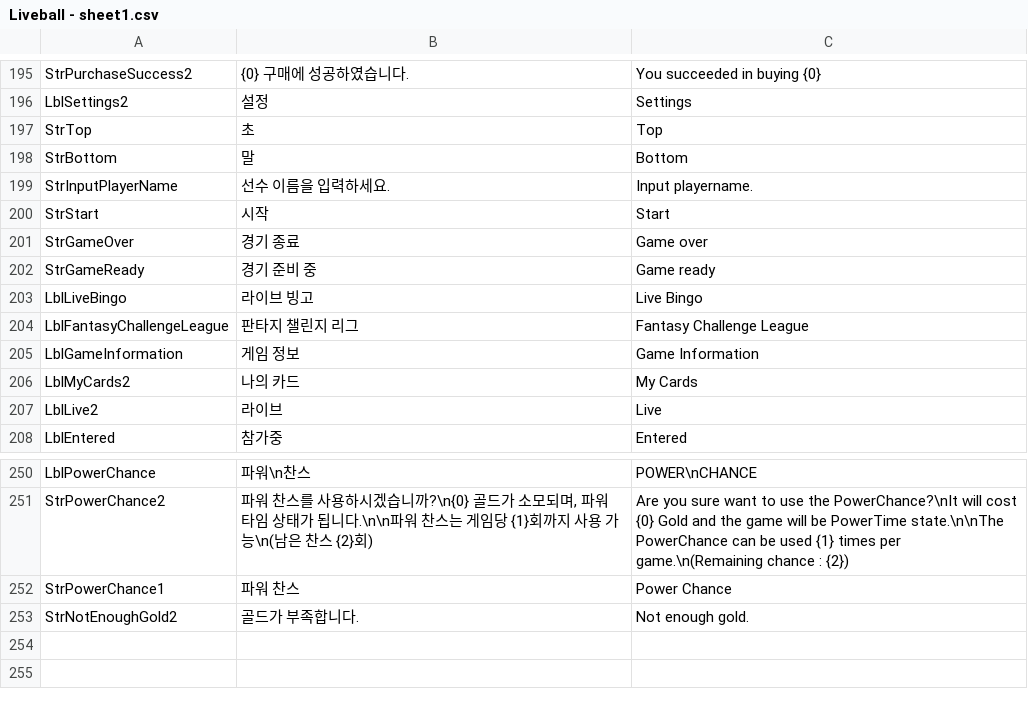
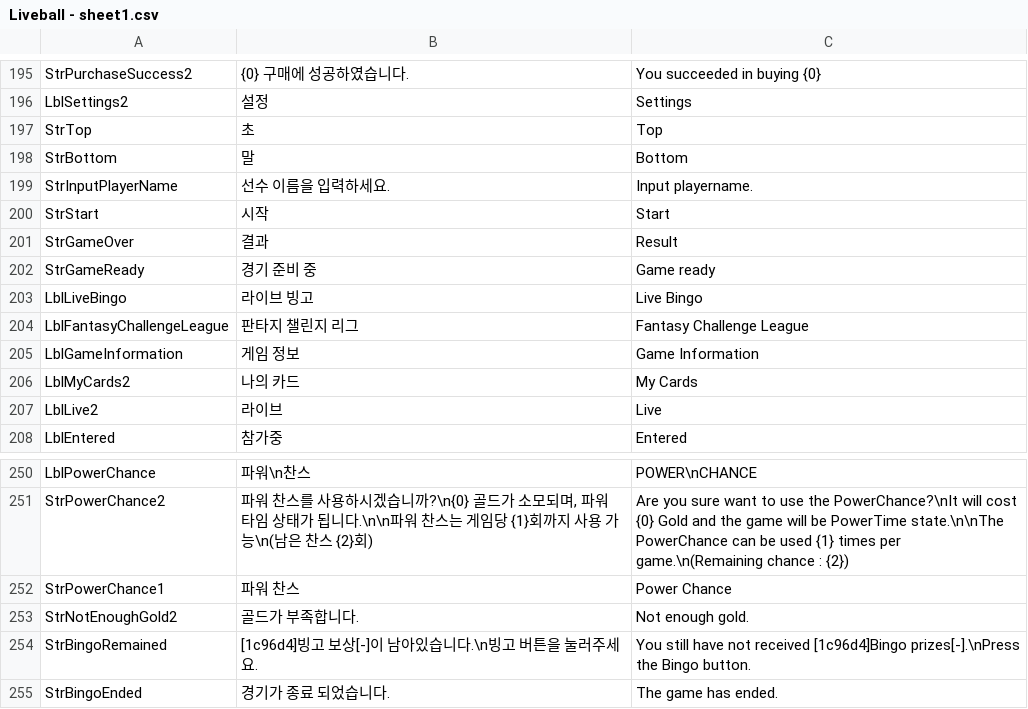
Before and after one commit to hnccho/Liveball_baseball, a CSV file: Assets/Resources/Liveball - sheet1.csv, drawn as a sheet; only a part is shown, gaps mark what is left out.

```diff
--- a/Assets/Resources/Liveball - sheet1.csv
+++ b/Assets/Resources/Liveball - sheet1.csv
@@ -200,3 +200,3 @@ StrInputPlayerName,선수 이름을 입력하세요.,Input playername.
 StrStart,시작,Start
-StrGameOver,경기 종료,Game over
+StrGameOver,결과,Result
 StrGameReady,경기 준비 중,Game ready
@@ -253 +253,3 @@ StrPowerChance1,파워 찬스,Power Chance
 StrNotEnoughGold2,골드가 부족합니다.,Not enough gold.
+StrBingoRemained,[1c96d4]빙고 보상[-]이 남아있습니다.\n빙고 버튼을 눌러주세요.,You still have not received [1c96d4]Bingo prizes[-].\nPress the Bingo button.
+StrBingoEnded,경기가 종료 되었습니다.,The game has ended.
```
Also changed, not shown: 6 other files.
